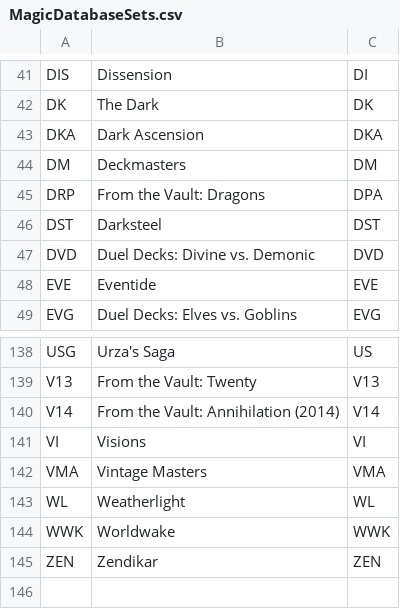
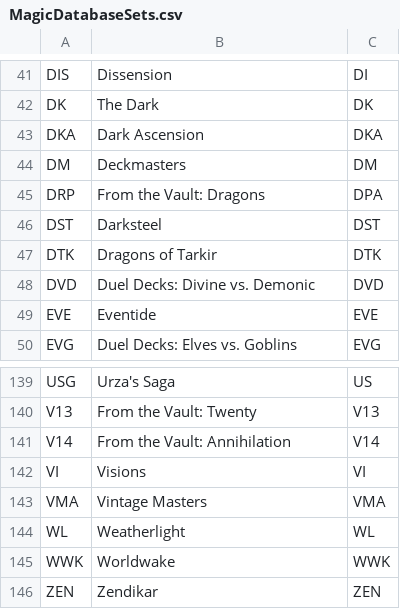
Before and after one commit to keoniworld/MyMagicToolbox, a CSV file: MyMagicCollection.Shared/CSV/MagicDatabaseSets.csv, drawn as a sheet; only a part is shown, gaps mark what is left out.

Commit message:
Add Dragons of Tarkir

```diff
--- a/MyMagicCollection.Shared/CSV/MagicDatabaseSets.csv
+++ b/MyMagicCollection.Shared/CSV/MagicDatabaseSets.csv
@@ -46,2 +46,3 @@ DRP,From the Vault: Dragons,DPA
 DST,Darksteel,DST
+DTK,Dragons of Tarkir,DTK
 DVD,Duel Decks: Divine vs. Demonic,DVD
@@ -139,3 +140,3 @@ USG,Urza's Saga,US
 V13,From the Vault: Twenty,V13
-V14,From the Vault: Annihilation (2014),V14
+V14,From the Vault: Annihilation,V14
 VI,Visions,VI
```
Also changed, not shown: 7 other files.
